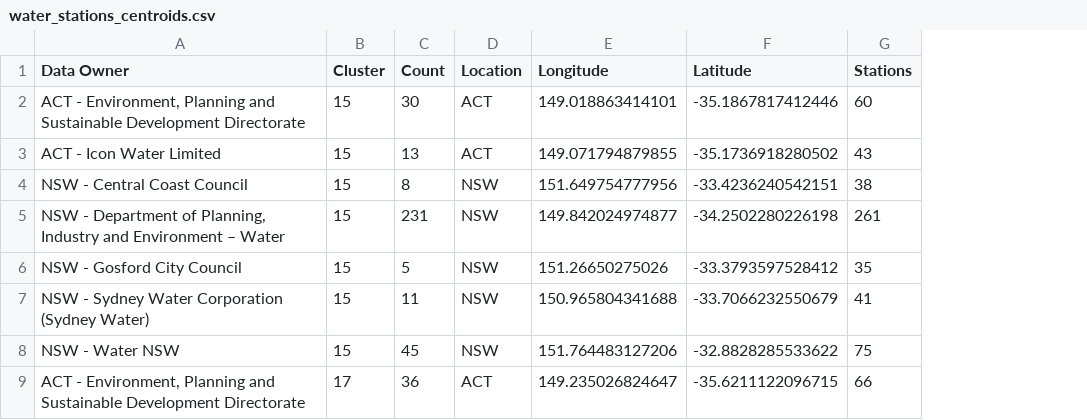
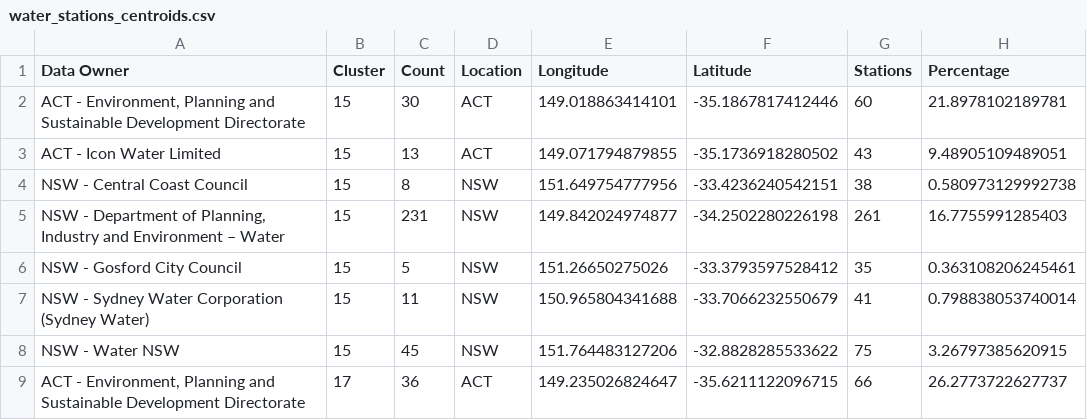
Before and after one commit to TingHanGan/utilisationOfWaterAUS, a CSV file: Datasets/water_stations_centroids.csv, drawn as a sheet; only a part is shown; the diff names each change by its address in the sheet, - before the commit and + after, or states it on an @@ line.

Commit message:
percentage column calculation

```diff
--- a/Datasets/water_stations_centroids.csv
+++ b/Datasets/water_stations_centroids.csv
+column H (Percentage), rows 2-9: 21.8978102189781 | 9.48905109489051 | 0.580973129992738 | 16.7755991285403 | 0.363108206245461 | 0.798838053740014 | 3.26797385620915 | 26.2773722627737
```
